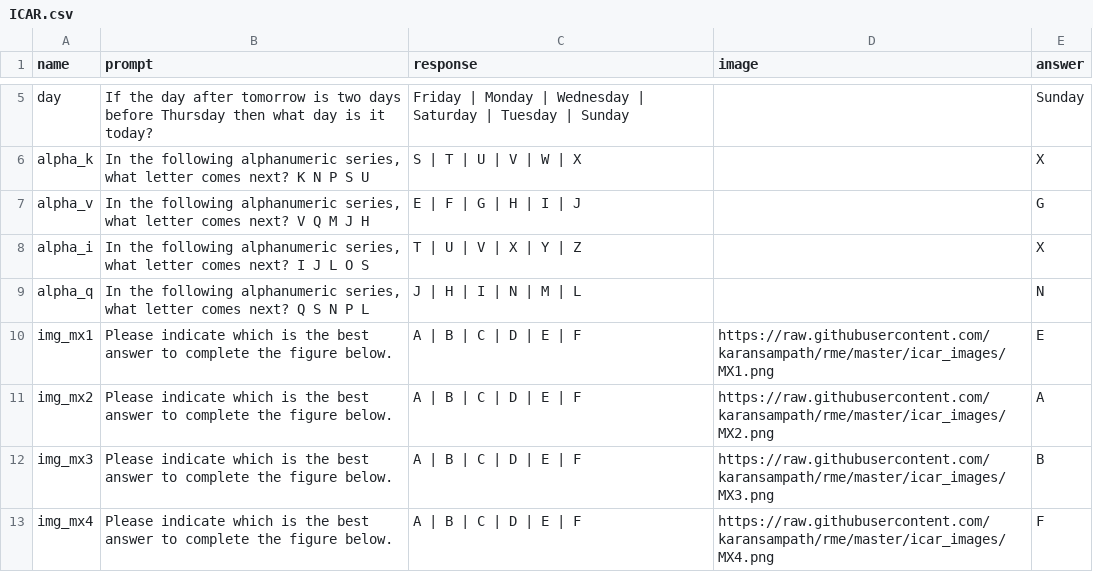
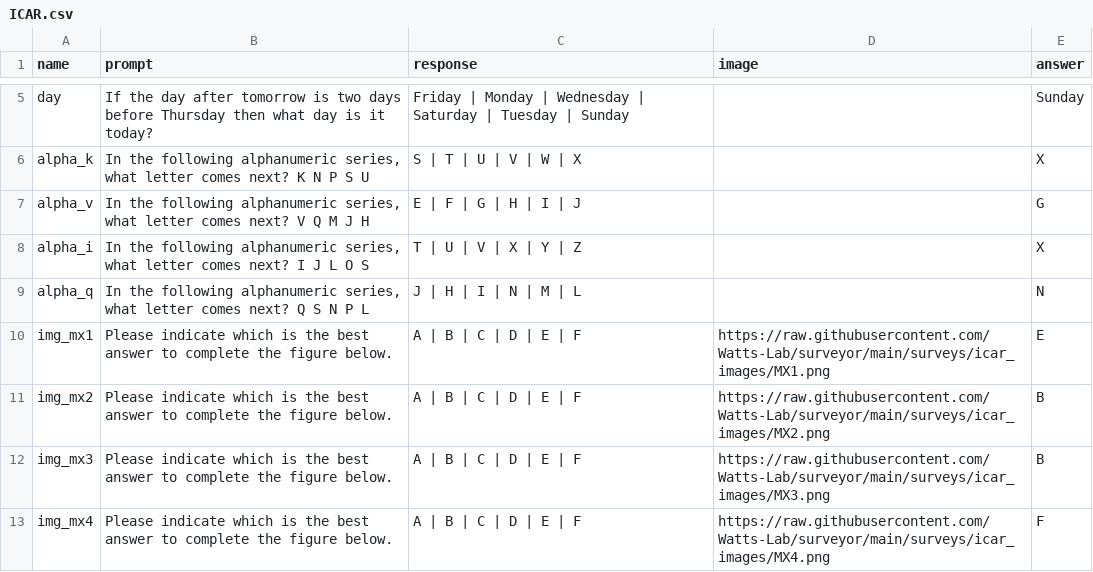
Before and after one commit to Watts-Lab/surveyor, a CSV file: surveys/ICAR.csv, drawn as a sheet; only a part is shown, gaps mark what is left out; the diff covers the shown part only.

Commit message:
Update ICAR.csv

```diff
--- a/surveys/ICAR.csv
+++ b/surveys/ICAR.csv
@@ -11,5 +10,5 @@ alpha_i,"In the following alphanumeric series, what letter comes next? I J L O S
 alpha_q,"In the following alphanumeric series, what letter comes next? Q S N P L",J | H | I | N | M | L,,N
-img_mx1,Please indicate which is the best answer to complete the figure below.,A | B | C | D | E | F,https://raw.githubusercontent.com/karansampath/rme/master/icar_images/MX1.png,E
-img_mx2,Please indicate which is the best answer to complete the figure below.,A | B | C | D | E | F,https://raw.githubusercontent.com/karansampath/rme/master/icar_images/MX2.png,A
-img_mx3,Please indicate which is the best answer to complete the figure below.,A | B | C | D | E | F,https://raw.githubusercontent.com/karansampath/rme/master/icar_images/MX3.png,B
-img_mx4,Please indicate which is the best answer to complete the figure below.,A | B | C | D | E | F,https://raw.githubusercontent.com/karansampath/rme/master/icar_images/MX4.png,F
+img_mx1,Please indicate which is the best answer to complete the figure below.,A | B | C | D | E | F,https://raw.githubusercontent.com/Watts-Lab/surveyor/main/surveys/icar_images/MX1.png,E
+img_mx2,Please indicate which is the best answer to complete the figure below.,A | B | C | D | E | F,https://raw.githubusercontent.com/Watts-Lab/surveyor/main/surveys/icar_images/MX2.png,B
+img_mx3,Please indicate which is the best answer to complete the figure below.,A | B | C | D | E | F,https://raw.githubusercontent.com/Watts-Lab/surveyor/main/surveys/icar_images/MX3.png,B
+img_mx4,Please indicate which is the best answer to complete the figure below.,A | B | C | D | E | F,https://raw.githubusercontent.com/Watts-Lab/surveyor/main/surveys/icar_images/MX4.png,F
```
Also changed, not shown: 6 edited cells elsewhere in this file.
